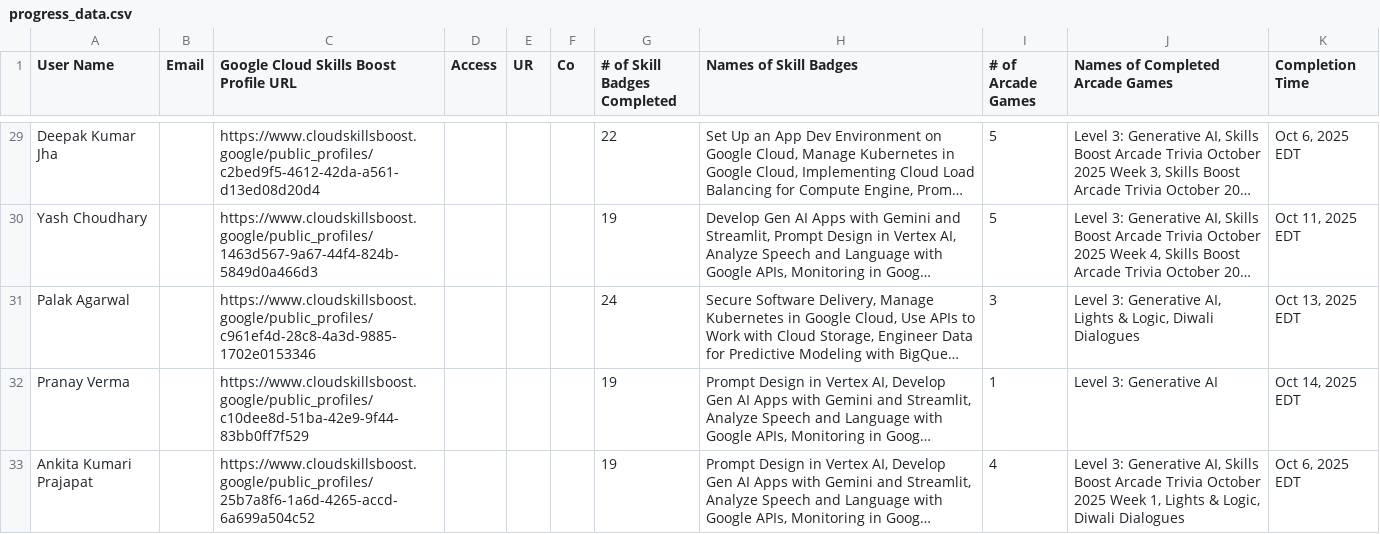
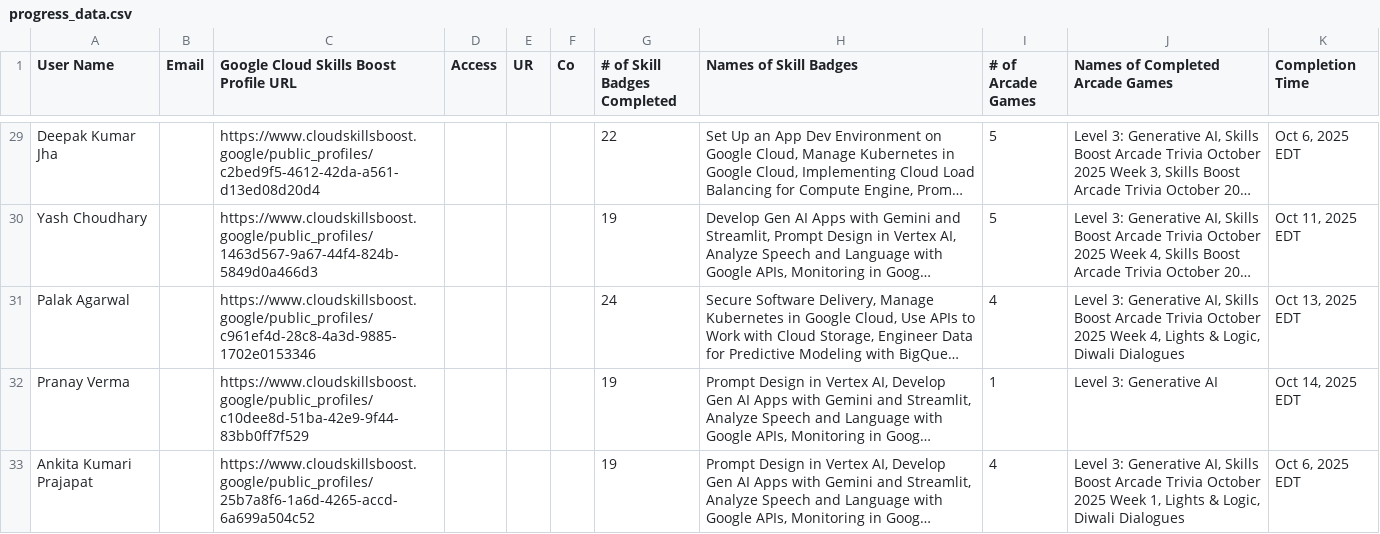
Before and after one commit to mohitsharmas97/leaderboard_gdg, a CSV file: progress_data.csv, drawn as a sheet; only a part is shown, gaps mark what is left out; long unchanged cells end in …; the diff covers the shown part only; the diff names each change by its address in the sheet, - before the commit and + after, or states it on an @@ line.

```diff
--- a/progress_data.csv
+++ b/progress_data.csv
-I31 (# of Arcade Games): 3
+I31 (# of Arcade Games): 4
-J31 (Names of Completed Arcade Games): …Generative AI, Lights &…
+J31 (Names of Completed Arcade Games): …Generative AI, Skills Boost Arcade Trivia October 2025 Week 4, Lights &…
```
Also changed, not shown: 1 removed row and 6 edited cells elsewhere in this file, google_cloud_badges_details.csv.
